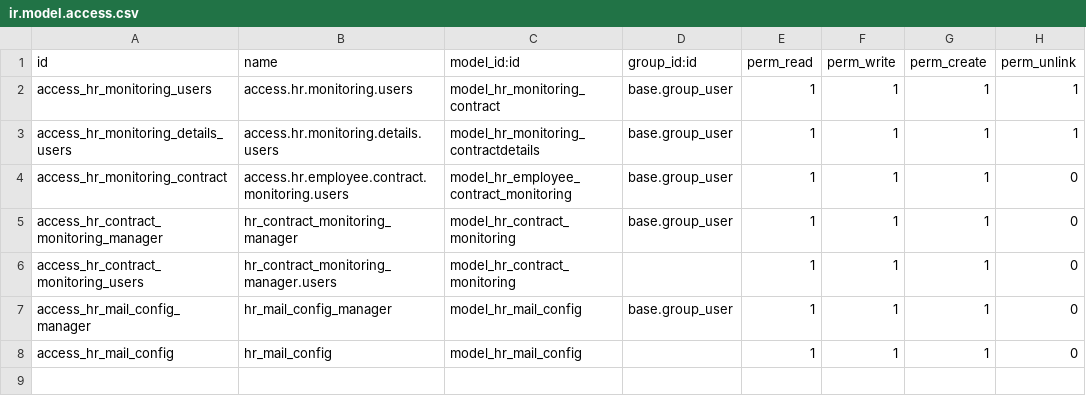
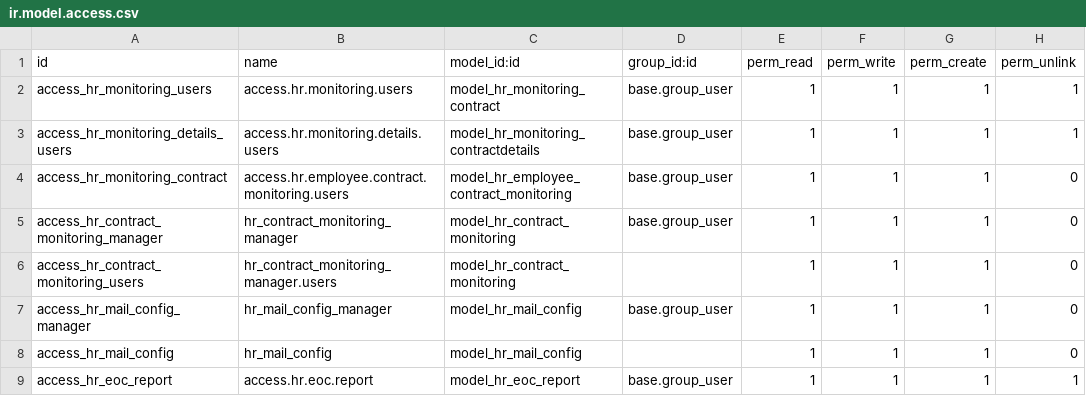
Before and after one commit to rohimoz28/SANBE-HRMS, a CSV file: sanbe_hr_monitoring_contract/security/ir.model.access.csv, drawn as a sheet; the diff names each change by its address in the sheet, - before the commit and + after, or states it on an @@ line.

Commit message:
[FEAT] PAM : Print Surat Habis Kontrak di Monitoring Contract

```diff
--- a/sanbe_hr_monitoring_contract/security/ir.model.access.csv
+++ b/sanbe_hr_monitoring_contract/security/ir.model.access.csv
+row 9: access_hr_eoc_report | access.hr.eoc.report | model_hr_eoc_report | base.group_user | 1 | 1 | 1 | 1
```
Also changed, not shown: 14 other files.
